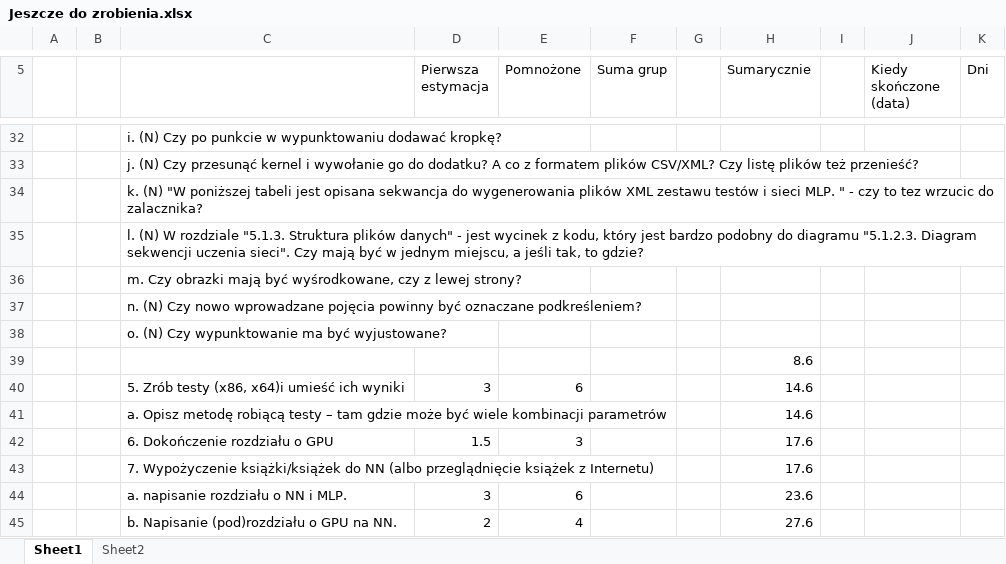
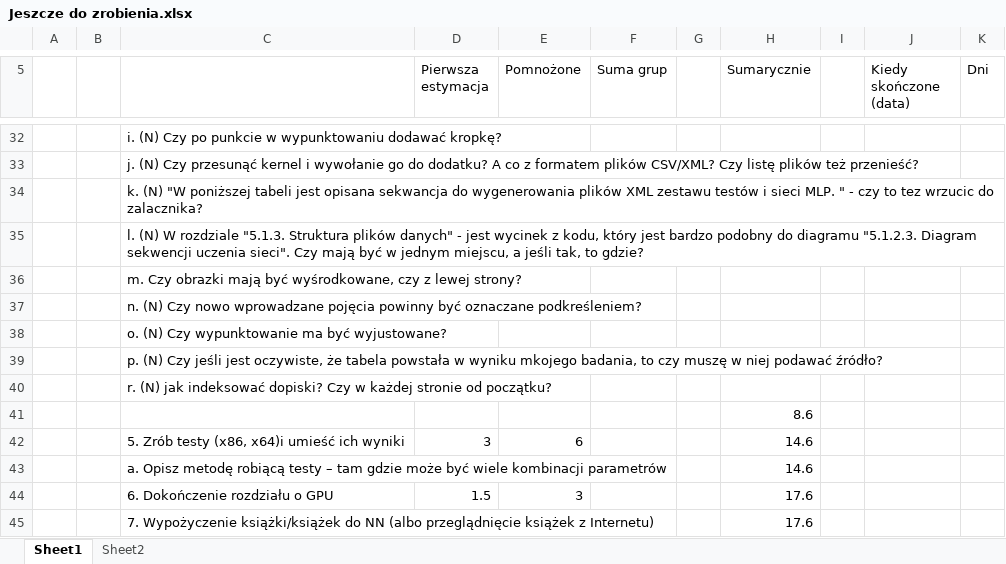
Before and after one commit to liu3xing3long/cnl, an Excel workbook: trunk/CUDA/Resources/Jeszcze do zrobienia.xlsx, sheet Sheet1, drawn as a sheet; only a part is shown, gaps mark what is left out; the shorter side is filled out with more unchanged rows; values as stored, in another font and other column widths than the file's, no borders; the diff names each change by its address in the sheet, - before the commit and + after, or states it on an @@ line.

```diff
--- a/trunk/CUDA/Resources/Jeszcze do zrobienia.xlsx (sheet Sheet1)
+++ b/trunk/CUDA/Resources/Jeszcze do zrobienia.xlsx (sheet Sheet1)
+row 39:  |  | p. (N) Czy jeśli jest oczywiste, że tabela powstała w wyniku mkojego badania, to czy muszę w niej podawać źródło?
+row 40:  |  | r. (N) jak indeksować dopiski? Czy w każdej stronie od początku?
```
Also changed, not shown: 1 other file.
